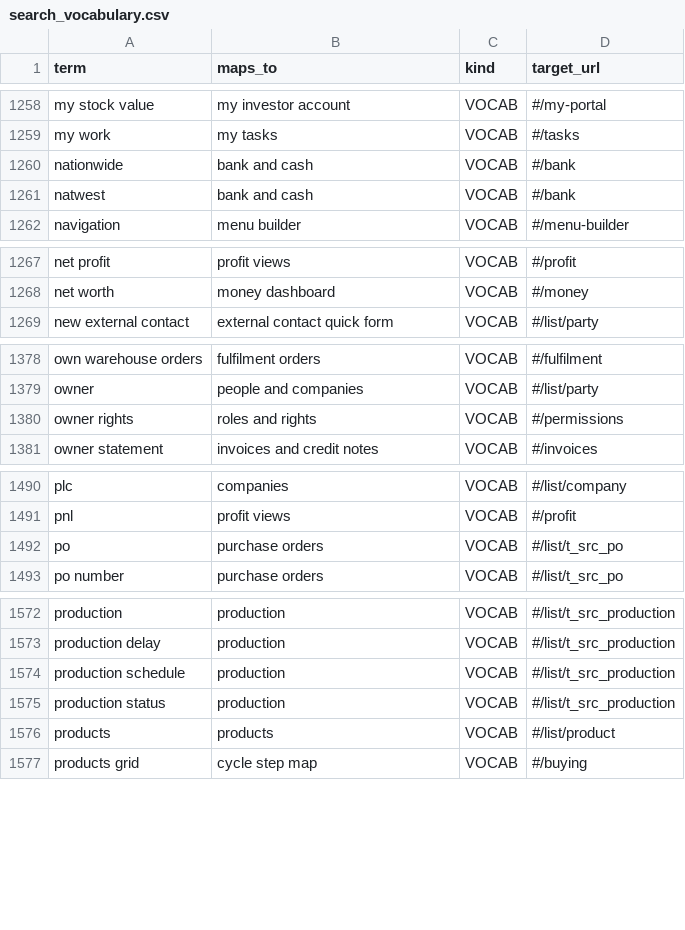
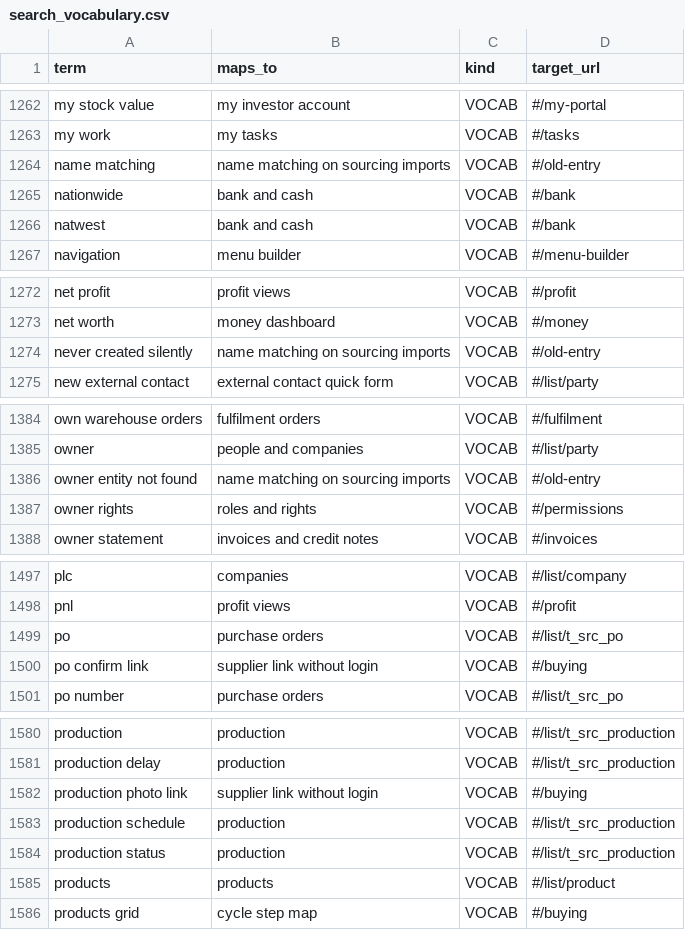
Before and after one commit to aemporio6/moreorderz, a CSV file: database/meta/search_vocabulary.csv, drawn as a sheet; only a part is shown, gaps mark what is left out; the diff covers the shown part only.

```diff
--- a/database/meta/search_vocabulary.csv
+++ b/database/meta/search_vocabulary.csv
@@ -1259,2 +1263,3 @@ my stock value,my investor account,VOCAB,#/my-portal
 my work,my tasks,VOCAB,#/tasks
+name matching,name matching on sourcing imports,VOCAB,#/old-entry
 nationwide,bank and cash,VOCAB,#/bank
@@ -1268,2 +1273,3 @@ net profit,profit views,VOCAB,#/profit
 net worth,money dashboard,VOCAB,#/money
+never created silently,name matching on sourcing imports,VOCAB,#/old-entry
 new external contact,external contact quick form,VOCAB,#/list/party
@@ -1379,2 +1385,3 @@ own warehouse orders,fulfilment orders,VOCAB,#/fulfilment
 owner,people and companies,VOCAB,#/list/party
+owner entity not found,name matching on sourcing imports,VOCAB,#/old-entry
 owner rights,roles and rights,VOCAB,#/permissions
@@ -1492,2 +1499,3 @@ pnl,profit views,VOCAB,#/profit
 po,purchase orders,VOCAB,#/list/t_src_po
+po confirm link,supplier link without login,VOCAB,#/buying
 po number,purchase orders,VOCAB,#/list/t_src_po
@@ -1573,2 +1581,3 @@ production,production,VOCAB,#/list/t_src_production
 production delay,production,VOCAB,#/list/t_src_production
+production photo link,supplier link without login,VOCAB,#/buying
 production schedule,production,VOCAB,#/list/t_src_production
```
Also changed, not shown: 10 added rows elsewhere in this file, audit/REGISTER_AUDIT.csv, 21 other files.
